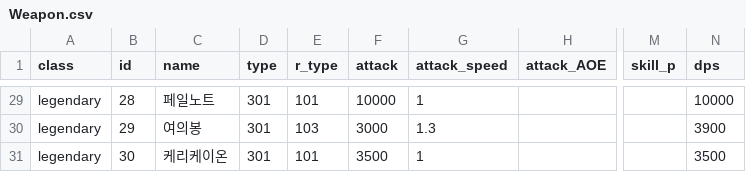
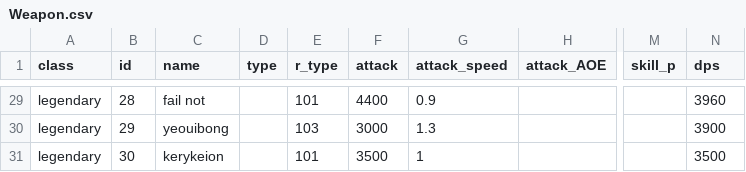
Before and after one commit to Famec7/WRD, a CSV file: Assets/Resources/Weapon.csv, drawn as a sheet; only a part is shown, gaps mark what is left out; the diff covers the shown part only; the diff names each change by its address in the sheet, - before the commit and + after, or states it on an @@ line.

```diff
--- a/Assets/Resources/Weapon.csv
+++ b/Assets/Resources/Weapon.csv
-C29 (name): 페일노트
+C29 (name): fail not
-D29:D31 (type): 301
+D29:D31 (type): (empty)
-F29 (attack): 10000
+F29 (attack): 4400
-G29 (attack_speed): 1
+G29 (attack_speed): 0.9
-N29 (dps): 10000
+N29 (dps): 3960
-C30 (name): 여의봉
+C30 (name): yeouibong
-C31 (name): 케리케이온
+C31 (name): kerykeion
```
Also changed, not shown: 55 edited cells elsewhere in this file, 16 other files.
